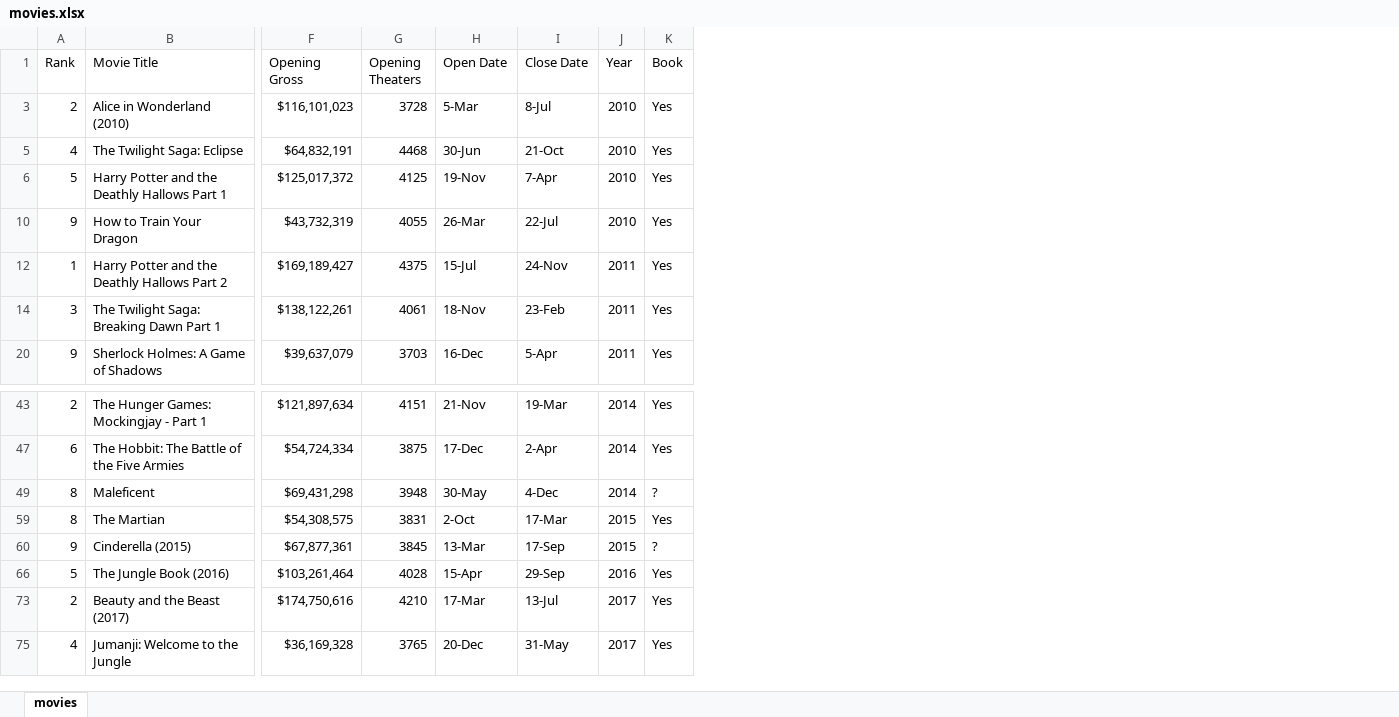
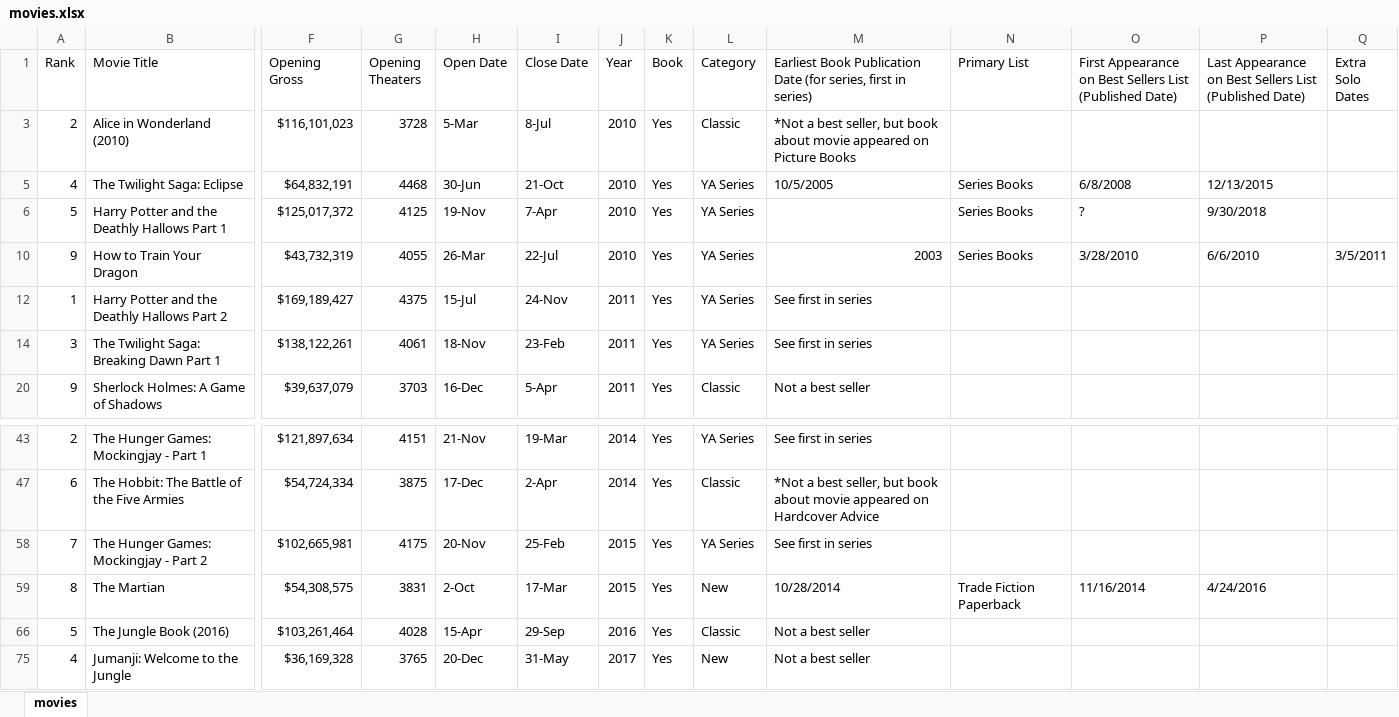
Before and after one commit to lindsaymarie403/movies-and-their-books, an Excel workbook: movies.xlsx, sheet movies, drawn as a sheet; only a part is shown, gaps mark what is left out; values as stored, in another font and other column widths than the file's, no cell formats; removed rows and columns are numbered as before the commit, all else as after; rows hold the shown columns only; the diff names each change by its address in the sheet, - before the commit and + after, or states it on an @@ line.

Commit message:
setting up NYT books API

```diff
--- a/movies.xlsx (sheet movies)
+++ b/movies.xlsx (sheet movies)
+column L (Category), rows 3-20: Classic | YA Series | YA Series | YA Series | YA Series | YA Series | Classic; rows 43-47: YA Series | Classic; rows 59-75: New | Classic | New
+column M, rows 1-20: Earliest Book Publication Date (for series, first in series) | *Not a best seller, but book about movie appeared on Picture Books | 10/5/2005 |  | 2003 | See first in series | See first in series | Not a best seller; rows 43-47: See first in series | *Not a best seller, but book about movie appeared on Hardcover Advice; rows 59-75: 10/28/2014 | Not a best seller | Not a best seller
+column N (Primary List), rows 5-10: all Series Books; row 59: Trade Fiction Paperback
+column O, rows 1-10: First Appearance on Best Sellers List (Published Date) |  | 6/8/2008 | ? | 3/28/2010; row 59: 11/16/2014
+column P, rows 1-10: Last Appearance on Best Sellers List (Published Date) |  | 12/13/2015 | 9/30/2018 | 6/6/2010; row 59: 4/24/2016
+column Q (Extra Solo Dates), row 10: 3/5/2011
-row 49: 8 | Maleficent | $69,431,298 | 3948 | 30-May | 4-Dec | 2014 | ?
+row 58: 7 | The Hunger Games: Mockingjay - Part 2 | $102,665,981 | 4175 | 20-Nov | 25-Feb | 2015 | Yes | YA Series | See first in series
-row 60: 9 | Cinderella (2015) | $67,877,361 | 3845 | 13-Mar | 17-Sep | 2015 | ?
-row 73: 2 | Beauty and the Beast (2017) | $174,750,616 | 4210 | 17-Mar | 13-Jul | 2017 | Yes
```
Also changed, not shown: cell formats, 4 other files.
